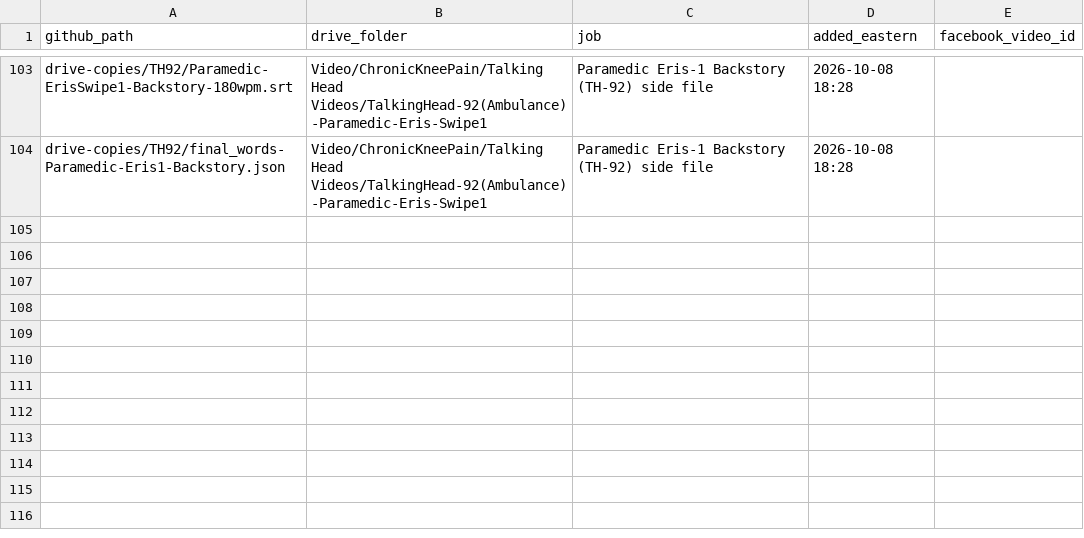
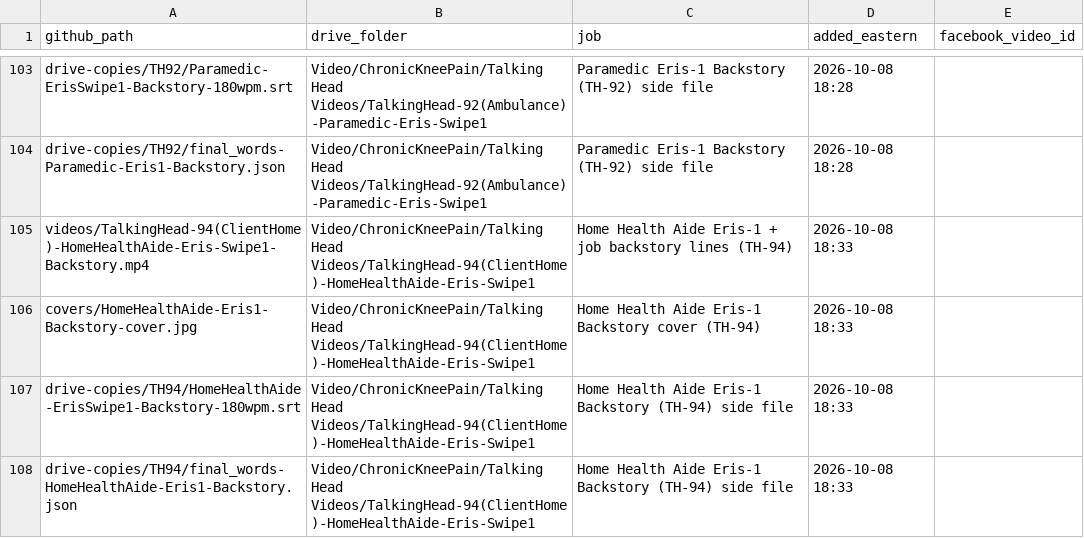
Before and after one commit to jamaljenkinspromo-cpu/kr-videos, a TSV file: MANIFEST.tsv, drawn as a sheet; only a part is shown, gaps mark what is left out.

```diff
--- a/MANIFEST.tsv
+++ b/MANIFEST.tsv
@@ -104 +104,5 @@ drive-copies/TH92/Paramedic-ErisSwipe1-Backstory-180wpm.srt	Video/ChronicKneePai
 drive-copies/TH92/final_words-Paramedic-Eris1-Backstory.json	Video/ChronicKneePain/Talking Head Videos/TalkingHead-92(Ambulance)-Paramedic-Eris-Swipe1	Paramedic Eris-1 Backstory (TH-92) side file	2026-10-08 18:28	
+videos/TalkingHead-94(ClientHome)-HomeHealthAide-Eris-Swipe1-Backstory.mp4	Video/ChronicKneePain/Talking Head Videos/TalkingHead-94(ClientHome)-HomeHealthAide-Eris-Swipe1	Home Health Aide Eris-1 + job backstory lines (TH-94)	2026-10-08 18:33	
+covers/HomeHealthAide-Eris1-Backstory-cover.jpg	Video/ChronicKneePain/Talking Head Videos/TalkingHead-94(ClientHome)-HomeHealthAide-Eris-Swipe1	Home Health Aide Eris-1 Backstory cover (TH-94)	2026-10-08 18:33	
+drive-copies/TH94/HomeHealthAide-ErisSwipe1-Backstory-180wpm.srt	Video/ChronicKneePain/Talking Head Videos/TalkingHead-94(ClientHome)-HomeHealthAide-Eris-Swipe1	Home Health Aide Eris-1 Backstory (TH-94) side file	2026-10-08 18:33	
+drive-copies/TH94/final_words-HomeHealthAide-Eris1-Backstory.json	Video/ChronicKneePain/Talking Head Videos/TalkingHead-94(ClientHome)-HomeHealthAide-Eris-Swipe1	Home Health Aide Eris-1 Backstory (TH-94) side file	2026-10-08 18:33	
```
Also changed, not shown: 4 other files.
